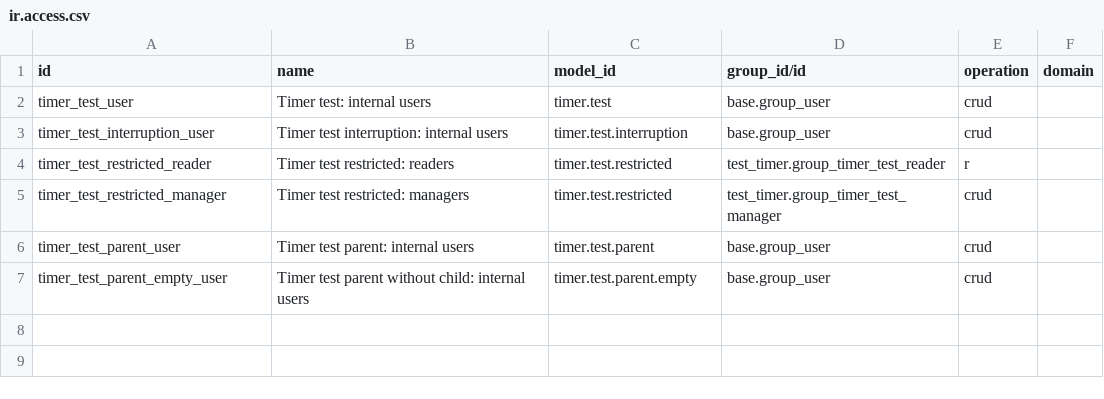
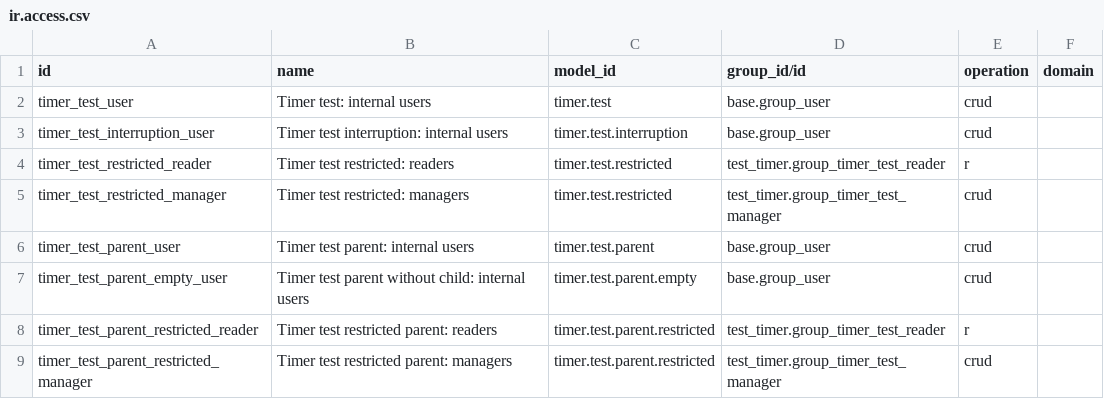
Before and after one commit to volkantasci/complete, a CSV file: addons/test_timer/security/ir.access.csv, drawn as a sheet.

```diff
--- a/addons/test_timer/security/ir.access.csv
+++ b/addons/test_timer/security/ir.access.csv
@@ -7 +7,3 @@ timer_test_parent_user,Timer test parent: internal users,timer.test.parent,base.
 timer_test_parent_empty_user,Timer test parent without child: internal users,timer.test.parent.empty,base.group_user,crud,
+timer_test_parent_restricted_reader,Timer test restricted parent: readers,timer.test.parent.restricted,test_timer.group_timer_test_reader,r,
+timer_test_parent_restricted_manager,Timer test restricted parent: managers,timer.test.parent.restricted,test_timer.group_timer_test_manager,crud,
```
Also changed, not shown: 2 other files.
